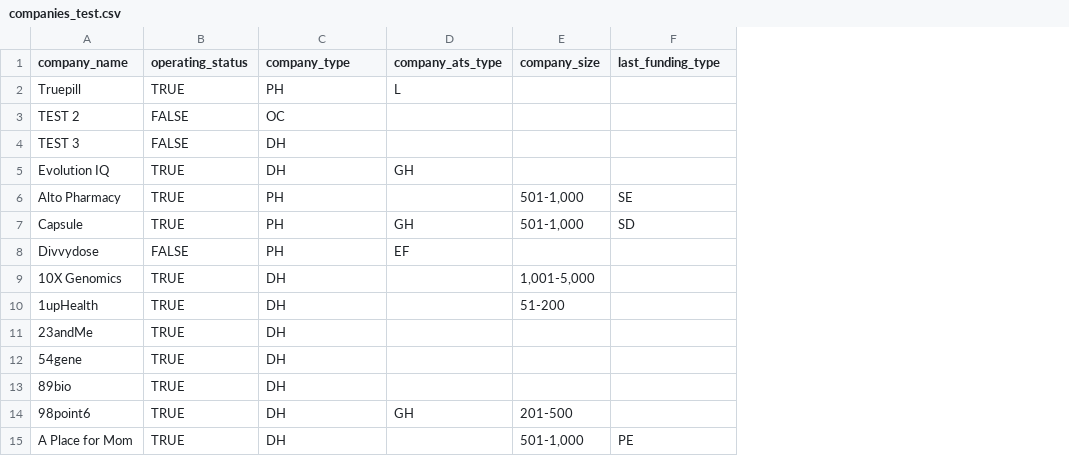
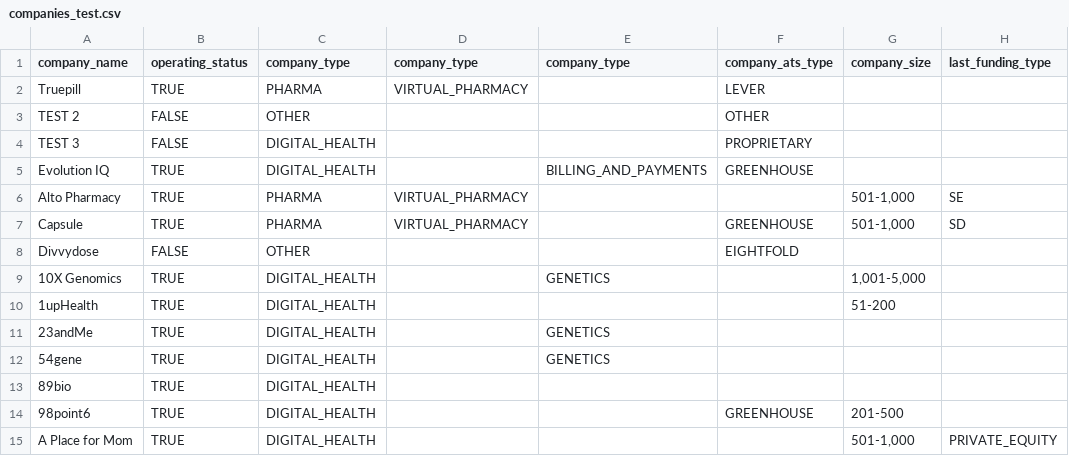
Before and after one commit to khanderz/pharmdv3, a CSV file: lib/seeds/companies_test.csv, drawn as a sheet; only a part is shown; addresses are those after the commit; the diff names each change by its address in the sheet, - before the commit and + after, or states it on an @@ line.

```diff
--- a/lib/seeds/companies_test.csv
+++ b/lib/seeds/companies_test.csv
+column D (company_type), rows 2-7: VIRTUAL_PHARMACY |  |  |  | VIRTUAL_PHARMACY | VIRTUAL_PHARMACY
+column E (company_type), rows 5-12: BILLING_AND_PAYMENTS |  |  |  | GENETICS |  | GENETICS | GENETICS
-C2 (company_type): PH
+C2 (company_type): PHARMA
-F2 (company_ats_type): L
+F2 (company_ats_type): LEVER
-C3 (company_type): OC
+C3 (company_type): OTHER
-F3 (company_ats_type): (empty)
+F3 (company_ats_type): OTHER
-C4:C5 (company_type): DH
+C4:C5 (company_type): DIGITAL_HEALTH
-F4 (company_ats_type): (empty)
+F4 (company_ats_type): PROPRIETARY
-F5 (company_ats_type): GH
+F5 (company_ats_type): GREENHOUSE
-C6:C7 (company_type): PH
+C6:C7 (company_type): PHARMA
-F7 (company_ats_type): GH
+F7 (company_ats_type): GREENHOUSE
-C8 (company_type): PH
+C8 (company_type): OTHER
-F8 (company_ats_type): EF
+F8 (company_ats_type): EIGHTFOLD
-C9:C15 (company_type): DH
+C9:C15 (company_type): DIGITAL_HEALTH
-F14 (company_ats_type): GH
+F14 (company_ats_type): GREENHOUSE
-H15 (last_funding_type): PE
+H15 (last_funding_type): PRIVATE_EQUITY
```
Also changed, not shown: 8 other files.
